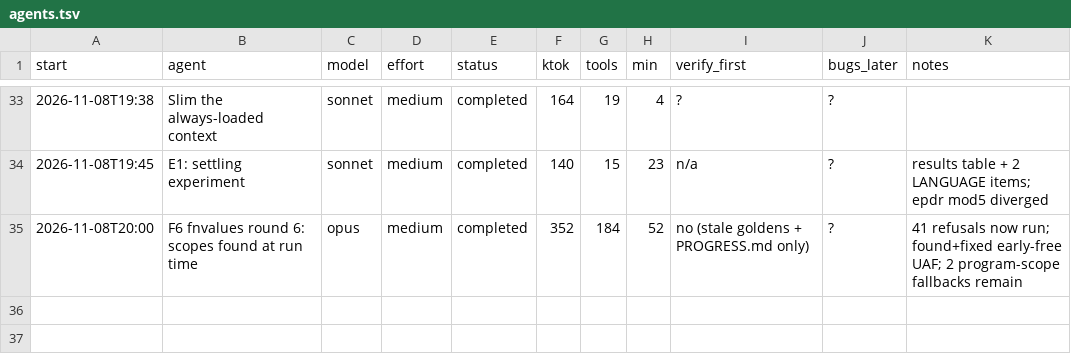
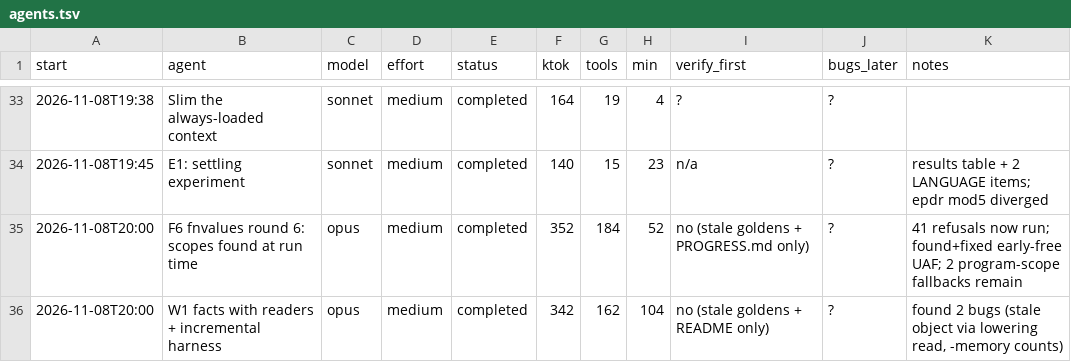
Before and after one commit to osarv/olang, a TSV file: agents.tsv, drawn as a sheet; only a part is shown, gaps mark what is left out.

Commit message:
review notes 2026-11-08T21:44:51Z

```diff
--- a/agents.tsv
+++ b/agents.tsv
@@ -35 +35,2 @@ start	agent	model	effort	status	ktok	tools	min	verify_first	bugs_later	notes
 2026-11-08T20:00	F6 fnvalues round 6: scopes found at run time	opus	medium	completed	352	184	52	no (stale goldens + PROGRESS.md only)	?	41 refusals now run; found+fixed early-free UAF; 2 program-scope fallbacks remain
+2026-11-08T20:00	W1 facts with readers + incremental harness	opus	medium	completed	342	162	104	no (stale goldens + README only)	?	found 2 bugs (stale object via lowering read, -memory counts)
```
